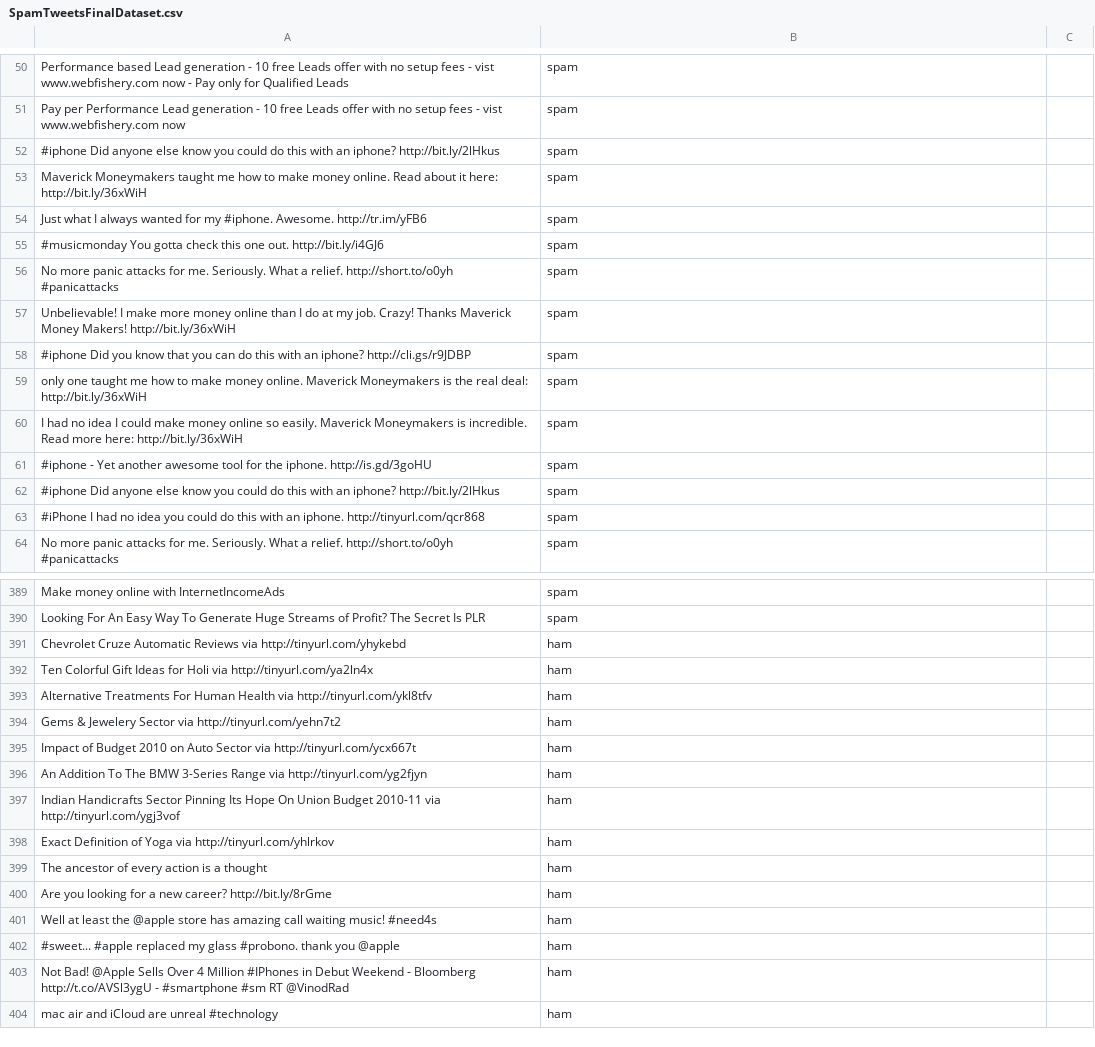
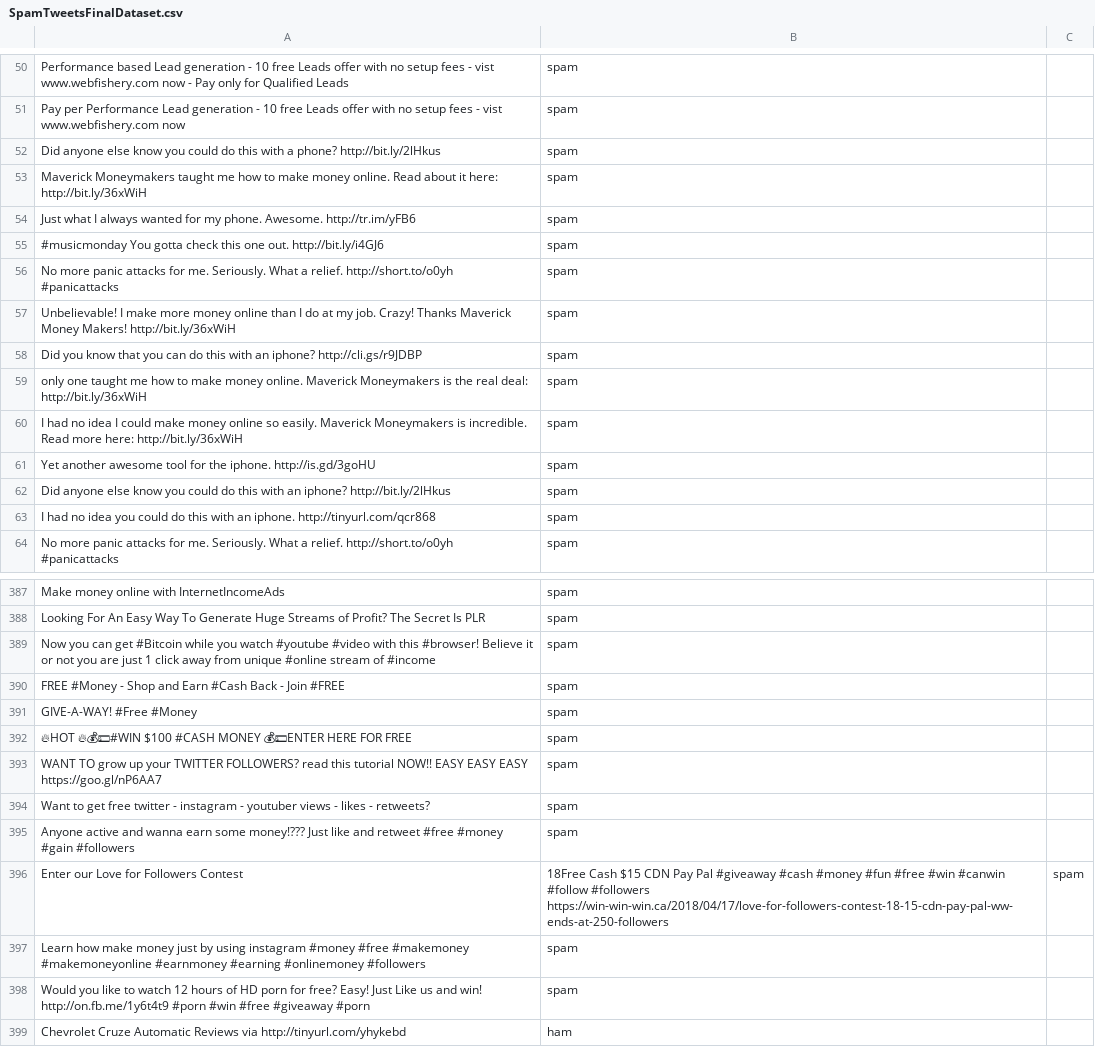
Before and after one commit to vihanga-bandara/Spam-Detector-ML-NLP, a CSV file: SpamTweetsFinalDataset.csv, drawn as a sheet; only a part is shown, gaps mark what is left out; the shorter side is filled out with more unchanged rows; the diff covers the shown part only.

```diff
--- a/SpamTweetsFinalDataset.csv
+++ b/SpamTweetsFinalDataset.csv
@@ -51,5 +51,5 @@ Performance based Lead generation - 10 free Leads offer with no setup fees - vis
 Pay per Performance Lead generation - 10 free Leads offer with no setup fees - vist www.webfishery.com now                                                             ,spam
-#iphone Did anyone else know you could do this with an iphone? http://bit.ly/2lHkus                                                                                    ,spam
+Did anyone else know you could do this with a phone? http://bit.ly/2lHkus                                                                                              ,spam
 Maverick Moneymakers taught me how to make money online. Read about it here: http://bit.ly/36xWiH                                                                      ,spam
-Just what I always wanted for my #iphone. Awesome. http://tr.im/yFB6                                                                                                   ,spam
+Just what I always wanted for my phone. Awesome. http://tr.im/yFB6                                                                                                     ,spam
 #musicmonday You gotta check this one out. http://bit.ly/i4GJ6                                                                                                         ,spam
@@ -57,8 +57,8 @@ No more panic attacks for me. Seriously. What a relief. http://short.to/o0yh #pa
 Unbelievable! I make more money online than I do at my job. Crazy! Thanks Maverick Money Makers! http://bit.ly/36xWiH                                                  ,spam
-#iphone Did you know that you can do this with an iphone? http://cli.gs/r9JDBP                                                                                         ,spam
+Did you know that you can do this with an iphone? http://cli.gs/r9JDBP                                                                                                 ,spam
 only one taught me how to make money online. Maverick Moneymakers is the real deal: http://bit.ly/36xWiH                                                               ,spam
 I had no idea I could make money online so easily. Maverick Moneymakers is incredible. Read more here: http://bit.ly/36xWiH                                            ,spam
-#iphone - Yet another awesome tool for the iphone. http://is.gd/3goHU                                                                                                  ,spam
-#iphone Did anyone else know you could do this with an iphone? http://bit.ly/2lHkus                                                                                    ,spam
-#iPhone I had no idea you could do this with an iphone. http://tinyurl.com/qcr868                                                                                      ,spam
+Yet another awesome tool for the iphone. http://is.gd/3goHU                                                                                                            ,spam
+Did anyone else know you could do this with an iphone? http://bit.ly/2lHkus                                                                                            ,spam
+I had no idea you could do this with an iphone. http://tinyurl.com/qcr868                                                                                              ,spam
 No more panic attacks for me. Seriously. What a relief. http://short.to/o0yh #panicattacks                                                                             ,spam
@@ -390,2 +388,12 @@ Make money online with InternetIncomeAds
 Looking For An Easy Way To Generate Huge Streams of Profit? The Secret Is PLR                                                                                          ,spam
+Now you can get #Bitcoin while you watch #youtube #video with this #browser! Believe it or not you are just 1 click away from unique #online stream of #income									,spam
+FREE #Money - Shop and Earn #Cash Back - Join #FREE                                                                                                                    ,spam
+GIVE-A-WAY! #Free #Money                                                                                                                                               ,spam
+🔥HOT 🔥💰💵#WIN $100 #CASH MONEY 💰💵ENTER HERE FOR FREE                                                                                                              ,spam
+WANT TO grow up your TWITTER FOLLOWERS? read this tutorial NOW!! EASY EASY EASY https://goo.gl/nP6AA7                                                                  ,spam
+Want to get free twitter - instagram - youtuber views - likes - retweets?                                                                                              ,spam
+Anyone active and wanna earn some money!??? Just like and retweet #free #money #gain #followers                                                                        ,spam
+Enter our Love for Followers Contest                                                                                                                                   ,18Free Cash $15 CDN Pay Pal #giveaway #cash #money #fun #free #win #canwin #follow #followers https://win-win-win.ca/2018/04/17/love-for-followers-contest-18-15-cdn-pay-pal-ww-ends-at-250-followers,spam
+Learn how make money just by using instagram #money #free #makemoney #makemoneyonline #earnmoney #earning #onlinemoney #followers                                      ,spam
+Would you like to watch 12 hours of HD porn for free? Easy! Just Like us and win! http://on.fb.me/1y6t4t9  #porn #win #free #giveaway #porn                            ,spam
 Chevrolet Cruze Automatic Reviews via http://tinyurl.com/yhykebd                                                                                                       ,ham
```
Also changed, not shown: 2 added rows, 4 removed rows and 29 edited cells elsewhere in this file.
